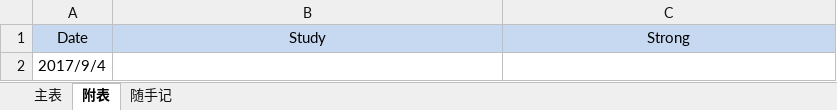
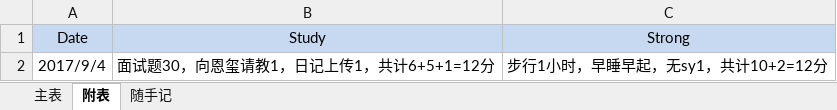
Before and after one commit to RiverKing0911/diary, an Excel workbook: plan/Integral.xlsx, sheet 附表, drawn as a sheet; values as stored, in another font and other column widths than the file's, no borders; the diff names each change by its address in the sheet, - before the commit and + after, or states it on an @@ line.

```diff
--- a/plan/Integral.xlsx (sheet 附表)
+++ b/plan/Integral.xlsx (sheet 附表)
-B2: (empty)
+B2: 面试题30，向恩玺请教1，日记上传1，共计6+5+1=12分
-C2: (empty)
+C2: 步行1小时，早睡早起，无sy1，共计10+2=12分
```
Also changed, not shown: sheet 主表, sheet 随手记, 15 other files.
